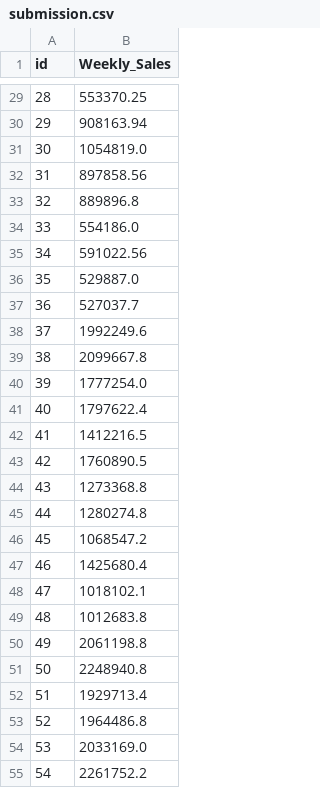
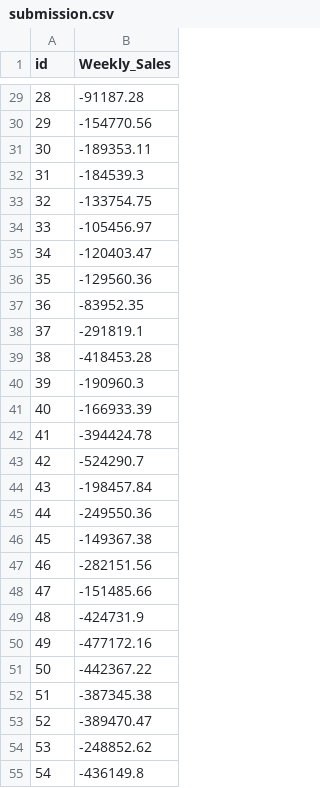
Before and after one commit to JS0909/Keras-ML, a CSV file: _data/dacon_shopping/submission.csv, drawn as a sheet; only a part is shown, gaps mark what is left out; the diff covers the shown part only.

```diff
--- a/_data/dacon_shopping/submission.csv
+++ b/_data/dacon_shopping/submission.csv
@@ -29,27 +29,27 @@ id,Weekly_Sales
-28,553370.25
-29,908163.94
-30,1054819.0
-31,897858.56
-32,889896.8
-33,554186.0
-34,591022.56
-35,529887.0
-36,527037.7
-37,1992249.6
-38,2099667.8
-39,1777254.0
-40,1797622.4
-41,1412216.5
-42,1760890.5
-43,1273368.8
-44,1280274.8
-45,1068547.2
-46,1425680.4
-47,1018102.1
-48,1012683.8
-49,2061198.8
-50,2248940.8
-51,1929713.4
-52,1964486.8
-53,2033169.0
-54,2261752.2
+28,-91187.28
+29,-154770.56
+30,-189353.11
+31,-184539.3
+32,-133754.75
+33,-105456.97
+34,-120403.47
+35,-129560.36
+36,-83952.35
+37,-291819.1
+38,-418453.28
+39,-190960.3
+40,-166933.39
+41,-394424.78
+42,-524290.7
+43,-198457.84
+44,-249550.36
+45,-149367.38
+46,-282151.56
+47,-151485.66
+48,-424731.9
+49,-477172.16
+50,-442367.22
+51,-387345.38
+52,-389470.47
+53,-248852.62
+54,-436149.8
```
Also changed, not shown: 153 edited cells elsewhere in this file, 2 other files.
